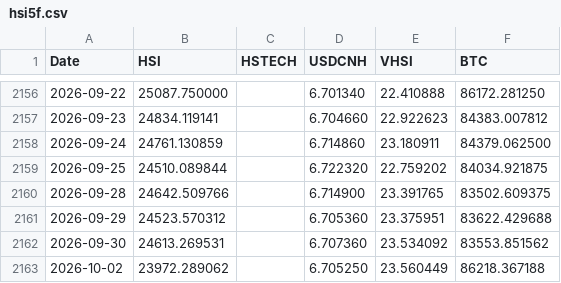
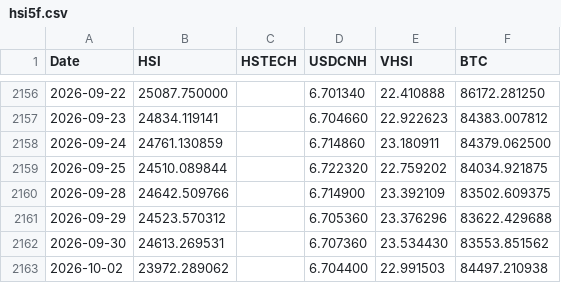
Before and after one commit to edwardchin811227/hsi-dashboard, a CSV file: data/hsi5f.csv, drawn as a sheet; only a part is shown, gaps mark what is left out.

Commit message:
Daily data update: 2026-10-03

```diff
--- a/data/hsi5f.csv
+++ b/data/hsi5f.csv
@@ -2159,5 +2159,5 @@ Date,HSI,HSTECH,USDCNH,VHSI,BTC
 2026-09-25,24510.089844,,6.722320,22.759202,84034.921875
-2026-09-28,24642.509766,,6.714900,23.391765,83502.609375
-2026-09-29,24523.570312,,6.705360,23.375951,83622.429688
-2026-09-30,24613.269531,,6.707360,23.534092,83553.851562
-2026-10-02,23972.289062,,6.705250,23.560449,86218.367188
+2026-09-28,24642.509766,,6.714900,23.392109,83502.609375
+2026-09-29,24523.570312,,6.705360,23.376296,83622.429688
+2026-09-30,24613.269531,,6.707360,23.534430,83553.851562
+2026-10-02,23972.289062,,6.704400,22.991503,84497.210938
```
